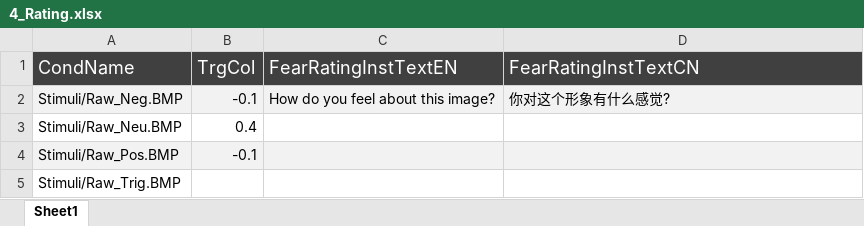
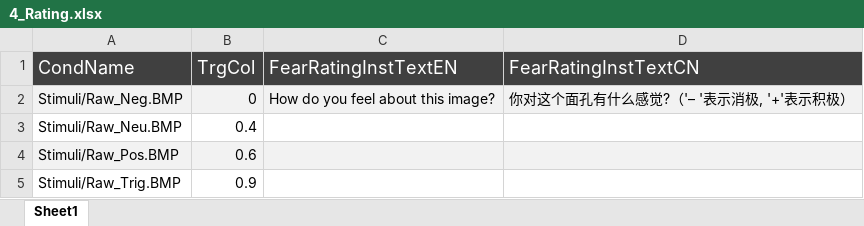
Before and after one commit to faissalshrf/threat-conditioning-and-extinction-task, an Excel workbook: 4_Rating.xlsx, sheet Sheet1, drawn as a sheet; values as stored, in another font and other column widths than the file's, no borders; the diff names each change by its address in the sheet, - before the commit and + after, or states it on an @@ line.

```diff
--- a/4_Rating.xlsx (sheet Sheet1)
+++ b/4_Rating.xlsx (sheet Sheet1)
-B2 (TrgCol): -0.1
+B2 (TrgCol): 0
-D2 (FearRatingInstTextCN): 你对这个形象有什么感觉?
+D2 (FearRatingInstTextCN): 你对这个面孔有什么感觉?（'– '表示消极, '+'表示积极）
-B4 (TrgCol): -0.1
+B4 (TrgCol): 0.6
-B5 (TrgCol): (empty)
+B5 (TrgCol): 0.9
```
Also changed, not shown: 0_Instructions.xlsx, 1_PreCondition.xlsx, 10 other files.
